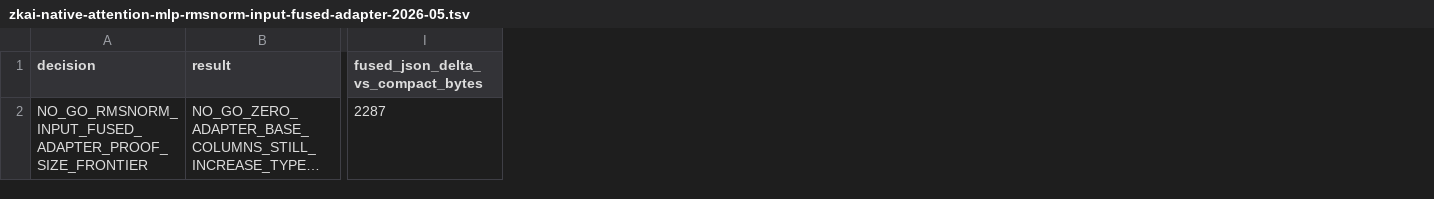
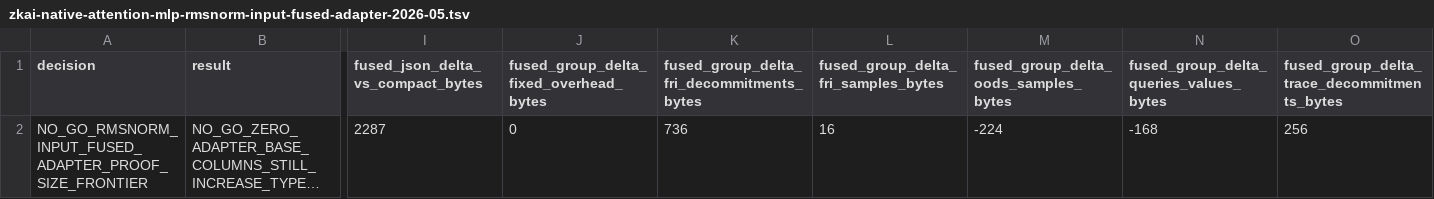
Before and after one commit to omarespejel/provable-transformer-vm, a TSV file: docs/engineering/evidence/zkai-native-attention-mlp-rmsnorm-input-fused-adapter-2026-05.tsv, drawn as a sheet; only a part is shown, gaps mark what is left out; long unchanged cells end in …; the diff names each change by its address in the sheet, - before the commit and + after, or states it on an @@ line.

Commit message:
Tighten fused adapter artifact hardening

```diff
--- a/docs/engineering/evidence/zkai-native-attention-mlp-rmsnorm-input-fused-adapter-2026-05.tsv
+++ b/docs/engineering/evidence/zkai-native-attention-mlp-rmsnorm-input-fused-adapter-2026-05.tsv
+column J, rows 1-2: fused_group_delta_fixed_overhead_bytes | 0
+column K, rows 1-2: fused_group_delta_fri_decommitments_bytes | 736
+column L, rows 1-2: fused_group_delta_fri_samples_bytes | 16
+column M, rows 1-2: fused_group_delta_oods_samples_bytes | -224
+column N, rows 1-2: fused_group_delta_queries_values_bytes | -168
+column O, rows 1-2: fused_group_delta_trace_decommitments_bytes | 256
```
Also changed, not shown: 2 other files.
